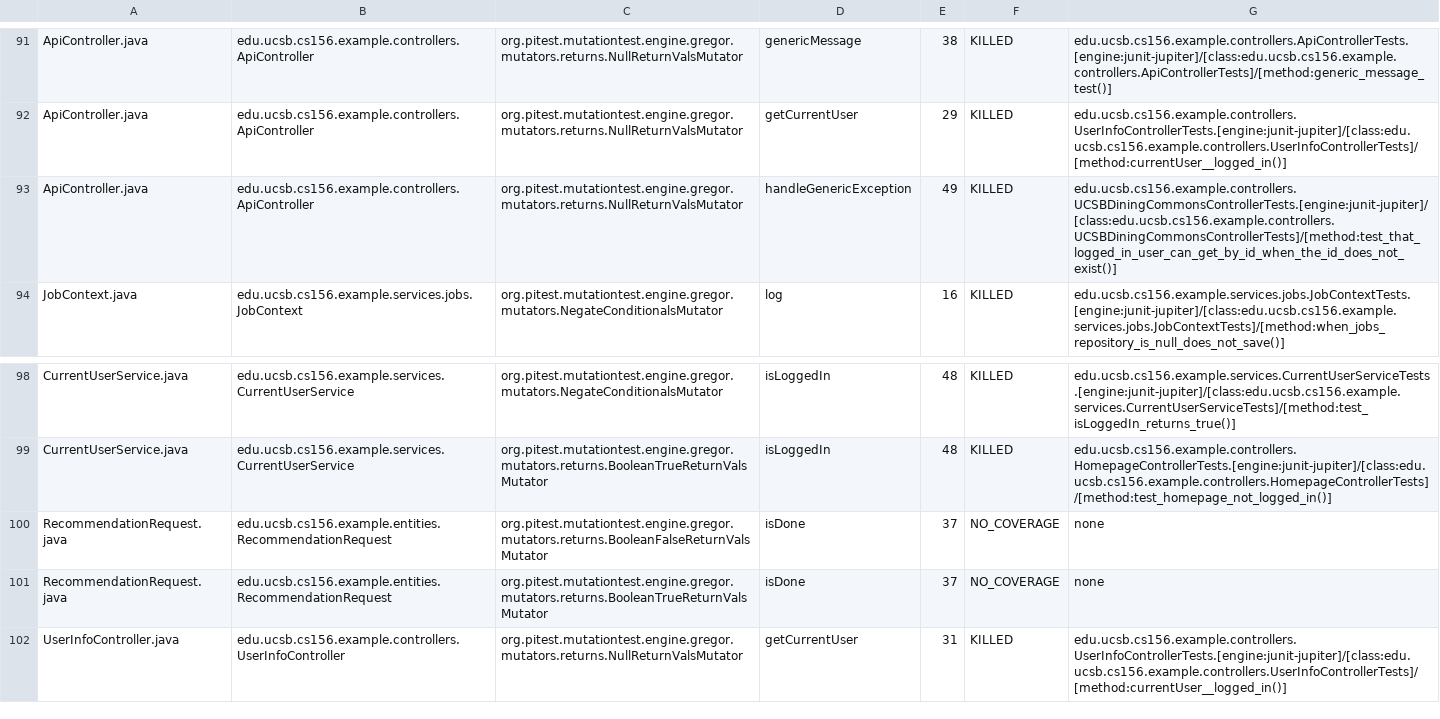
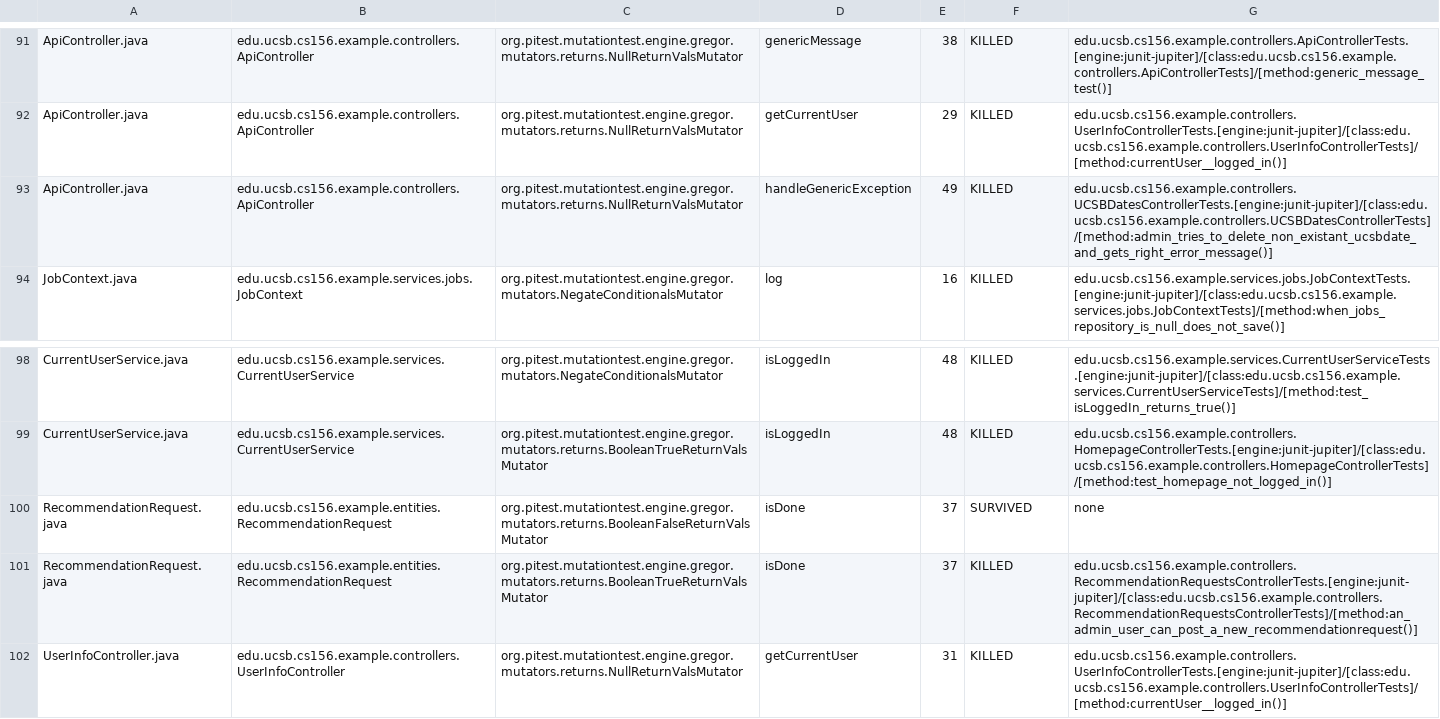
Before and after one commit to ucsb-cs156-s25/team01-s25-10, a CSV file: pitest/mutations.csv, drawn as a sheet; only a part is shown, gaps mark what is left out.

Commit message:
Deploying to gh-pages from @ ucsb-cs156-s25/team01-s25-10@95a02b631bcff25a398aa0f3f2dae18236fab9ea 🚀

```diff
--- a/pitest/mutations.csv
+++ b/pitest/mutations.csv
@@ -92,3 +92,3 @@ ApiController.java,edu.ucsb.cs156.example.controllers.ApiController,org.pitest.m
 ApiController.java,edu.ucsb.cs156.example.controllers.ApiController,org.pitest.mutationtest.engine.gregor.mutators.returns.NullReturnValsMutator,getCurrentUser,29,KILLED,edu.ucsb.cs156.example.controllers.UserInfoControllerTests.[engine:junit-jupiter]/[class:edu.ucsb.cs156.example.controllers.UserInfoControllerTests]/[method:currentUser__logged_in()]
-ApiController.java,edu.ucsb.cs156.example.controllers.ApiController,org.pitest.mutationtest.engine.gregor.mutators.returns.NullReturnValsMutator,handleGenericException,49,KILLED,edu.ucsb.cs156.example.controllers.UCSBDiningCommonsControllerTests.[engine:junit-jupiter]/[class:edu.ucsb.cs156.example.controllers.UCSBDiningCommonsControllerTests]/[method:test_that_logged_in_user_can_get_by_id_when_the_id_does_not_exist()]
+ApiController.java,edu.ucsb.cs156.example.controllers.ApiController,org.pitest.mutationtest.engine.gregor.mutators.returns.NullReturnValsMutator,handleGenericException,49,KILLED,edu.ucsb.cs156.example.controllers.UCSBDatesControllerTests.[engine:junit-jupiter]/[class:edu.ucsb.cs156.example.controllers.UCSBDatesControllerTests]/[method:admin_tries_to_delete_non_existant_ucsbdate_and_gets_right_error_message()]
 JobContext.java,edu.ucsb.cs156.example.services.jobs.JobContext,org.pitest.mutationtest.engine.gregor.mutators.NegateConditionalsMutator,log,16,KILLED,edu.ucsb.cs156.example.services.jobs.JobContextTests.[engine:junit-jupiter]/[class:edu.ucsb.cs156.example.services.jobs.JobContextTests]/[method:when_jobs_repository_is_null_does_not_save()]
@@ -99,4 +99,4 @@ CurrentUserService.java,edu.ucsb.cs156.example.services.CurrentUserService,org.p
 CurrentUserService.java,edu.ucsb.cs156.example.services.CurrentUserService,org.pitest.mutationtest.engine.gregor.mutators.returns.BooleanTrueReturnValsMutator,isLoggedIn,48,KILLED,edu.ucsb.cs156.example.controllers.HomepageControllerTests.[engine:junit-jupiter]/[class:edu.ucsb.cs156.example.controllers.HomepageControllerTests]/[method:test_homepage_not_logged_in()]
-RecommendationRequest.java,edu.ucsb.cs156.example.entities.RecommendationRequest,org.pitest.mutationtest.engine.gregor.mutators.returns.BooleanFalseReturnValsMutator,isDone,37,NO_COVERAGE,none
-RecommendationRequest.java,edu.ucsb.cs156.example.entities.RecommendationRequest,org.pitest.mutationtest.engine.gregor.mutators.returns.BooleanTrueReturnValsMutator,isDone,37,NO_COVERAGE,none
+RecommendationRequest.java,edu.ucsb.cs156.example.entities.RecommendationRequest,org.pitest.mutationtest.engine.gregor.mutators.returns.BooleanFalseReturnValsMutator,isDone,37,SURVIVED,none
+RecommendationRequest.java,edu.ucsb.cs156.example.entities.RecommendationRequest,org.pitest.mutationtest.engine.gregor.mutators.returns.BooleanTrueReturnValsMutator,isDone,37,KILLED,edu.ucsb.cs156.example.controllers.RecommendationRequestsControllerTests.[engine:junit-jupiter]/[class:edu.ucsb.cs156.example.controllers.RecommendationRequestsControllerTests]/[method:an_admin_user_can_post_a_new_recommendationrequest()]
 UserInfoController.java,edu.ucsb.cs156.example.controllers.UserInfoController,org.pitest.mutationtest.engine.gregor.mutators.returns.NullReturnValsMutator,getCurrentUser,31,KILLED,edu.ucsb.cs156.example.controllers.UserInfoControllerTests.[engine:junit-jupiter]/[class:edu.ucsb.cs156.example.controllers.UserInfoControllerTests]/[method:currentUser__logged_in()]
```
Also changed, not shown: 20 other files.
